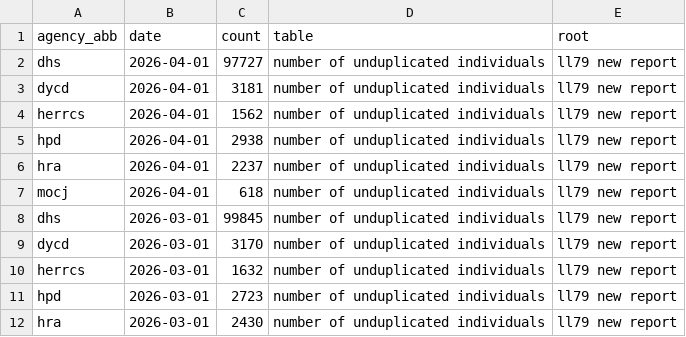
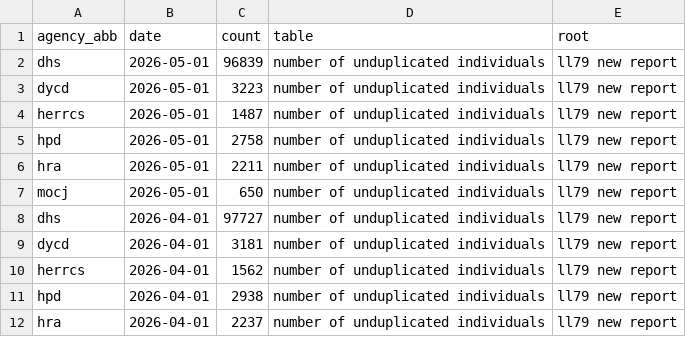
Before and after one commit to justanesta/nyc_shelter_count, a CSV file: data/ll79_data_unique_by_agency.csv, drawn as a sheet; only a part is shown; the shorter side is filled out with more unchanged rows; the diff names each change by its address in the sheet, - before the commit and + after, or states it on an @@ line.

```diff
--- a/data/ll79_data_unique_by_agency.csv
+++ b/data/ll79_data_unique_by_agency.csv
+row 2: dhs | 2026-05-01 | 96839 | number of unduplicated individuals | ll79 new report
+row 3: dycd | 2026-05-01 | 3223 | number of unduplicated individuals | ll79 new report
+row 4: herrcs | 2026-05-01 | 1487 | number of unduplicated individuals | ll79 new report
+row 5: hpd | 2026-05-01 | 2758 | number of unduplicated individuals | ll79 new report
+row 6: hra | 2026-05-01 | 2211 | number of unduplicated individuals | ll79 new report
+row 7: mocj | 2026-05-01 | 650 | number of unduplicated individuals | ll79 new report
```
